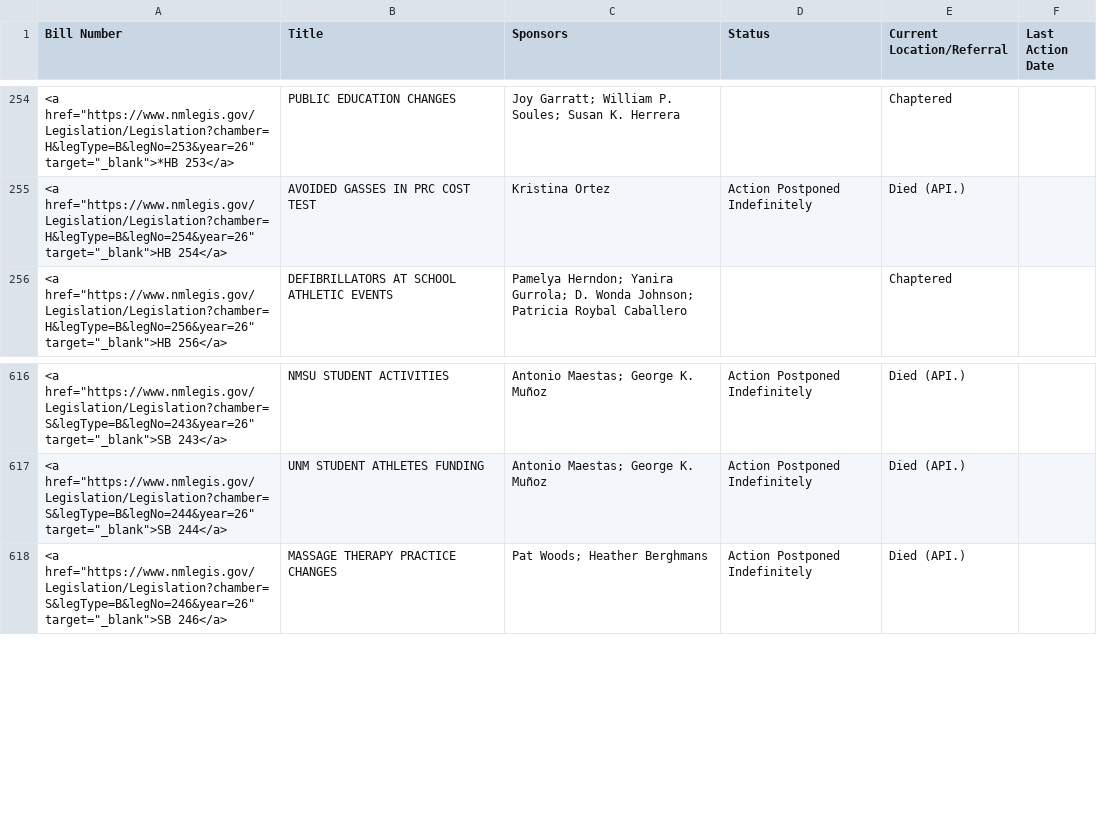
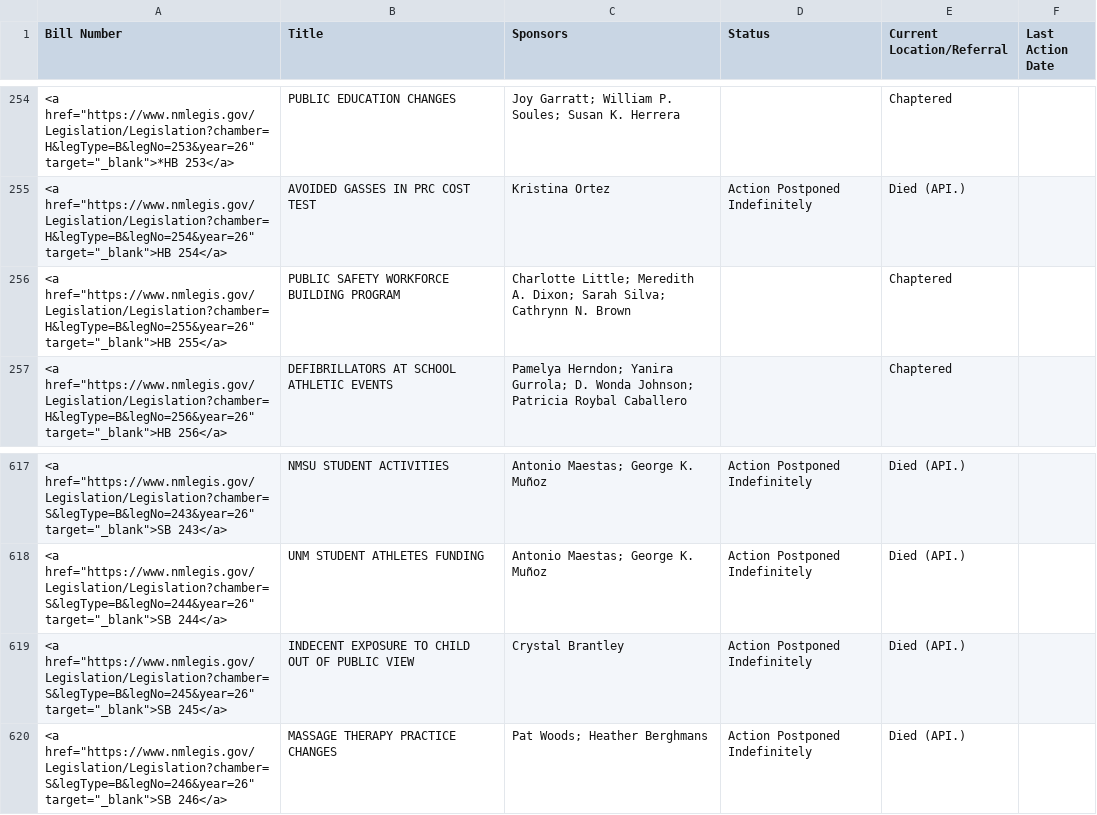
Before and after one commit to PatrickLohmann/2026Legislaturebilltracker2, a CSV file: bills.csv, drawn as a sheet; only a part is shown, gaps mark what is left out.

```diff
--- a/bills.csv
+++ b/bills.csv
@@ -255,2 +255,3 @@ Bill Number,Title,Sponsors,Status,Current Location/Referral,Last Action Date
 "<a href=""https://www.nmlegis.gov/Legislation/Legislation?chamber=H&legType=B&legNo=254&year=26"" target=""_blank"">HB 254</a>",AVOIDED GASSES IN PRC COST TEST,Kristina Ortez,Action Postponed Indefinitely,Died (API.),
+"<a href=""https://www.nmlegis.gov/Legislation/Legislation?chamber=H&legType=B&legNo=255&year=26"" target=""_blank"">HB 255</a>",PUBLIC SAFETY WORKFORCE BUILDING PROGRAM,Charlotte Little; Meredith A. Dixon; Sarah Silva; Cathrynn N. Brown,,Chaptered,
 "<a href=""https://www.nmlegis.gov/Legislation/Legislation?chamber=H&legType=B&legNo=256&year=26"" target=""_blank"">HB 256</a>",DEFIBRILLATORS AT SCHOOL ATHLETIC EVENTS,Pamelya Herndon; Yanira Gurrola; D. Wonda Johnson; Patricia Roybal Caballero,,Chaptered,
@@ -617,2 +618,3 @@ Bill Number,Title,Sponsors,Status,Current Location/Referral,Last Action Date
 "<a href=""https://www.nmlegis.gov/Legislation/Legislation?chamber=S&legType=B&legNo=244&year=26"" target=""_blank"">SB 244</a>",UNM STUDENT ATHLETES FUNDING,Antonio Maestas; George K. Muñoz,Action Postponed Indefinitely,Died (API.),
+"<a href=""https://www.nmlegis.gov/Legislation/Legislation?chamber=S&legType=B&legNo=245&year=26"" target=""_blank"">SB 245</a>",INDECENT EXPOSURE TO CHILD OUT OF PUBLIC VIEW,Crystal Brantley,Action Postponed Indefinitely,Died (API.),
 "<a href=""https://www.nmlegis.gov/Legislation/Legislation?chamber=S&legType=B&legNo=246&year=26"" target=""_blank"">SB 246</a>",MASSAGE THERAPY PRACTICE CHANGES,Pat Woods; Heather Berghmans,Action Postponed Indefinitely,Died (API.),
```
